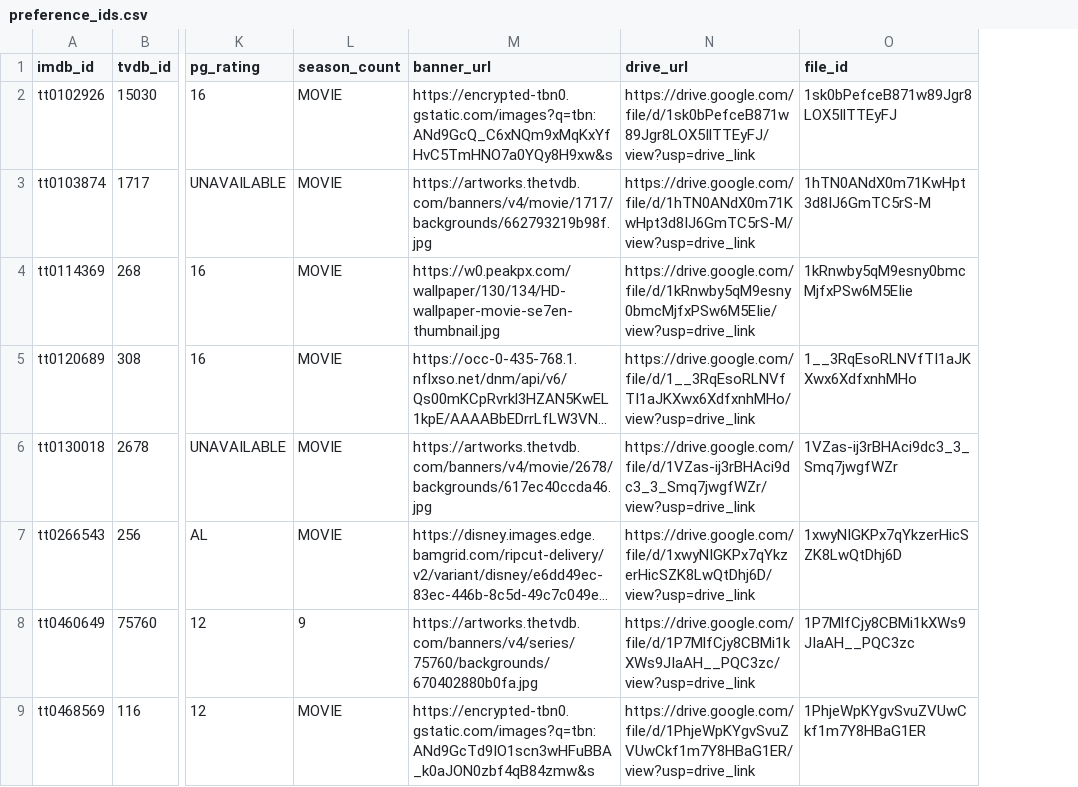
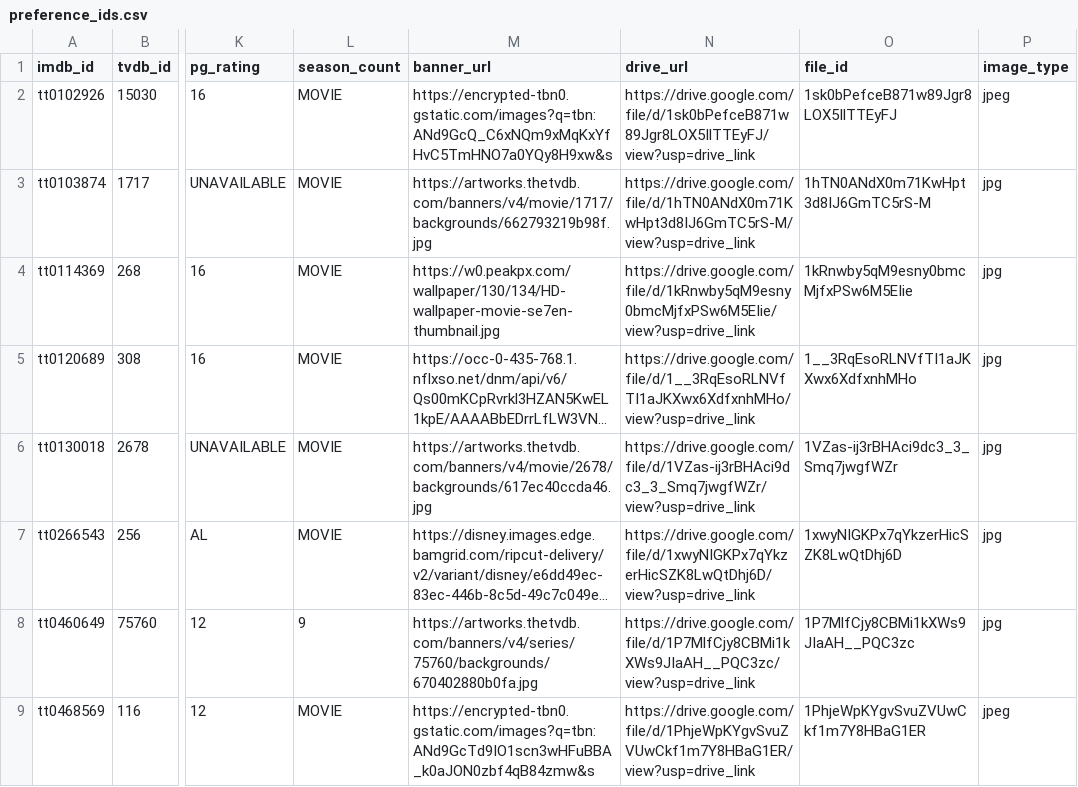
Before and after one commit to JellePeperzak/Testflix-BackEnd, a CSV file: datasets/preference_ids.csv, drawn as a sheet; only a part is shown, gaps mark what is left out; long unchanged cells end in …; the diff names each change by its address in the sheet, - before the commit and + after, or states it on an @@ line.

```diff
--- a/datasets/preference_ids.csv
+++ b/datasets/preference_ids.csv
+column P (image_type), rows 2-9: jpeg | jpg | jpg | jpg | jpg | jpg | jpg | jpeg
```
Also changed, not shown: 8 other files.
